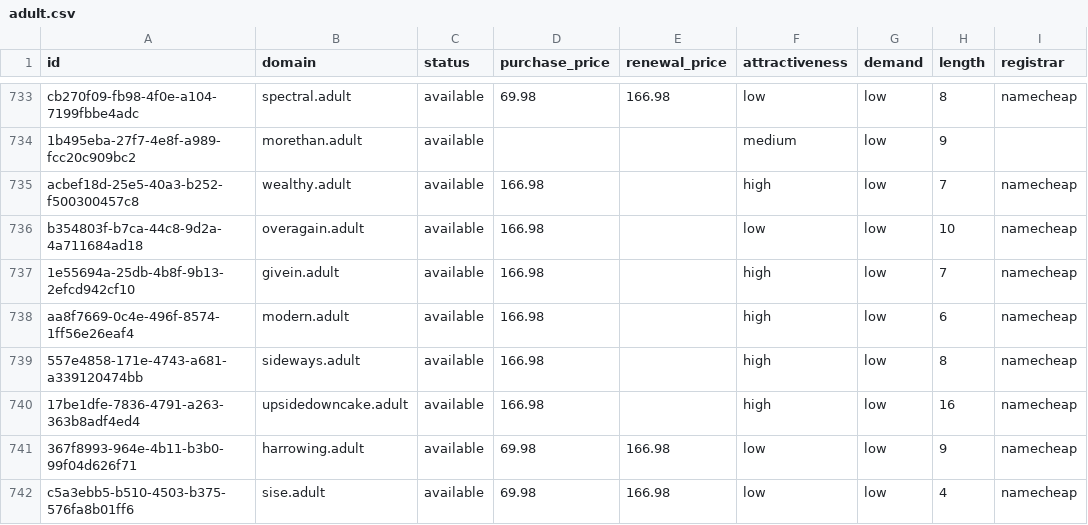
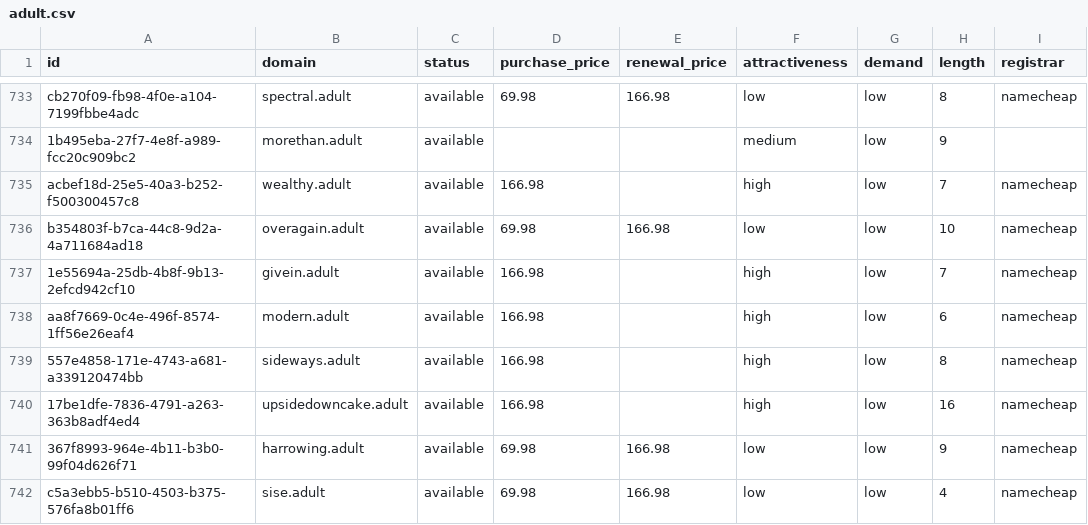
Before and after one commit to UniqueDomains/adult-oneword-domains, a CSV file: adult.csv, drawn as a sheet; only a part is shown, gaps mark what is left out; the diff names each change by its address in the sheet, - before the commit and + after, or states it on an @@ line.

Commit message:
Domains update

```diff
--- a/adult.csv
+++ b/adult.csv
-D736 (purchase_price): 166.98
+D736 (purchase_price): 69.98
-E736 (renewal_price): (empty)
+E736 (renewal_price): 166.98
```
Also changed, not shown: 4 other files.
